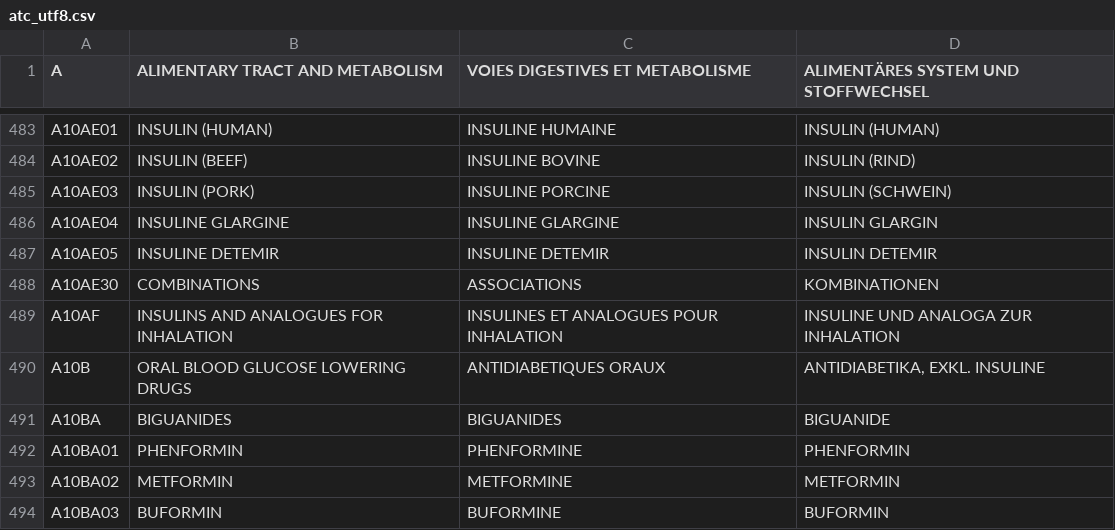
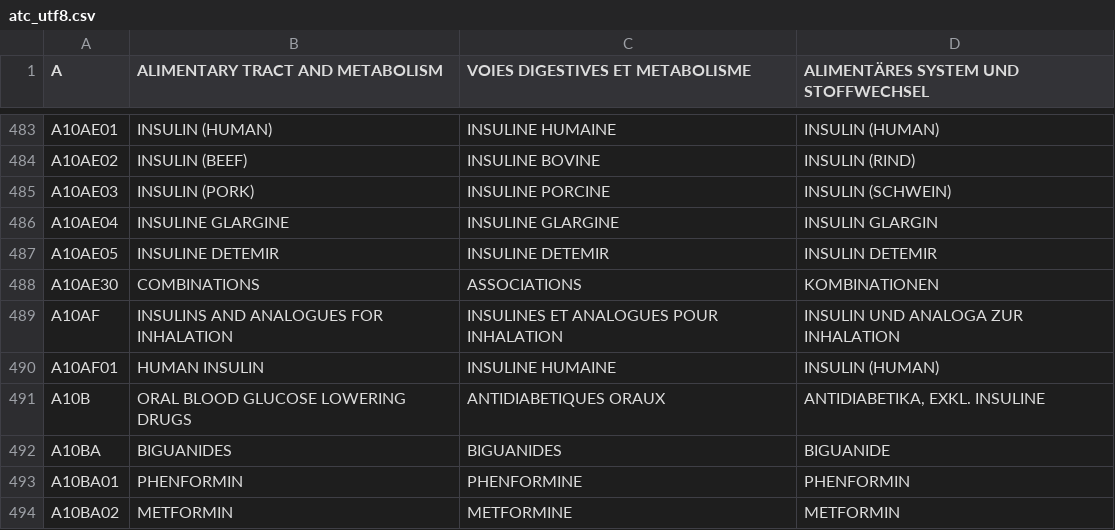
Before and after one commit to FreeHealth/freehealth, a CSV file: global_resources/sql/atc_utf8.csv, drawn as a sheet; only a part is shown, gaps mark what is left out; the shorter side is filled out with more unchanged rows.

Commit message:
missing for inhalation: insulin (human)
git-svn-id: https://freemedforms.googlecode.com/svn/trunk@1246 571bf770-40aa-11de-9a54-b9394989f659

```diff
--- a/global_resources/sql/atc_utf8.csv
+++ b/global_resources/sql/atc_utf8.csv
@@ -488,3 +488,4 @@
 "A10AE30","COMBINATIONS","ASSOCIATIONS","KOMBINATIONEN"
-"A10AF","INSULINS AND ANALOGUES FOR INHALATION","INSULINES ET ANALOGUES POUR INHALATION","INSULINE UND ANALOGA ZUR INHALATION"
+"A10AF","INSULINS AND ANALOGUES FOR INHALATION","INSULINES ET ANALOGUES POUR INHALATION","INSULIN UND ANALOGA ZUR INHALATION"
+"A10AF01","HUMAN INSULIN","INSULINE HUMAINE","INSULIN (HUMAN) "
 "A10B","ORAL BLOOD GLUCOSE LOWERING DRUGS","ANTIDIABETIQUES ORAUX","ANTIDIABETIKA, EXKL. INSULINE"
```
